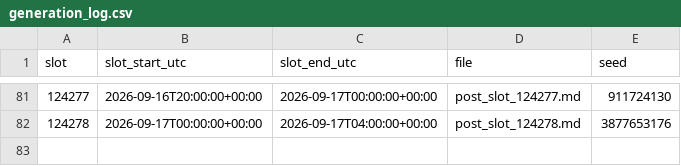
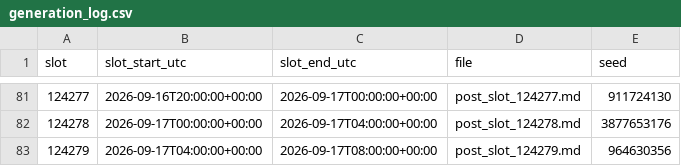
Before and after one commit to sunwoo1global-glitch/kotu-promo, a CSV file: promo_out/generation_log.csv, drawn as a sheet; only a part is shown, gaps mark what is left out; the diff names each change by its address in the sheet, - before the commit and + after, or states it on an @@ line.

Commit message:
auto: 4h promo slot 20260917-04

```diff
--- a/promo_out/generation_log.csv
+++ b/promo_out/generation_log.csv
+row 83: 124279 | 2026-09-17T04:00:00+00:00 | 2026-09-17T08:00:00+00:00 | post_slot_124279.md | 964630356
```
Also changed, not shown: 2 other files.
